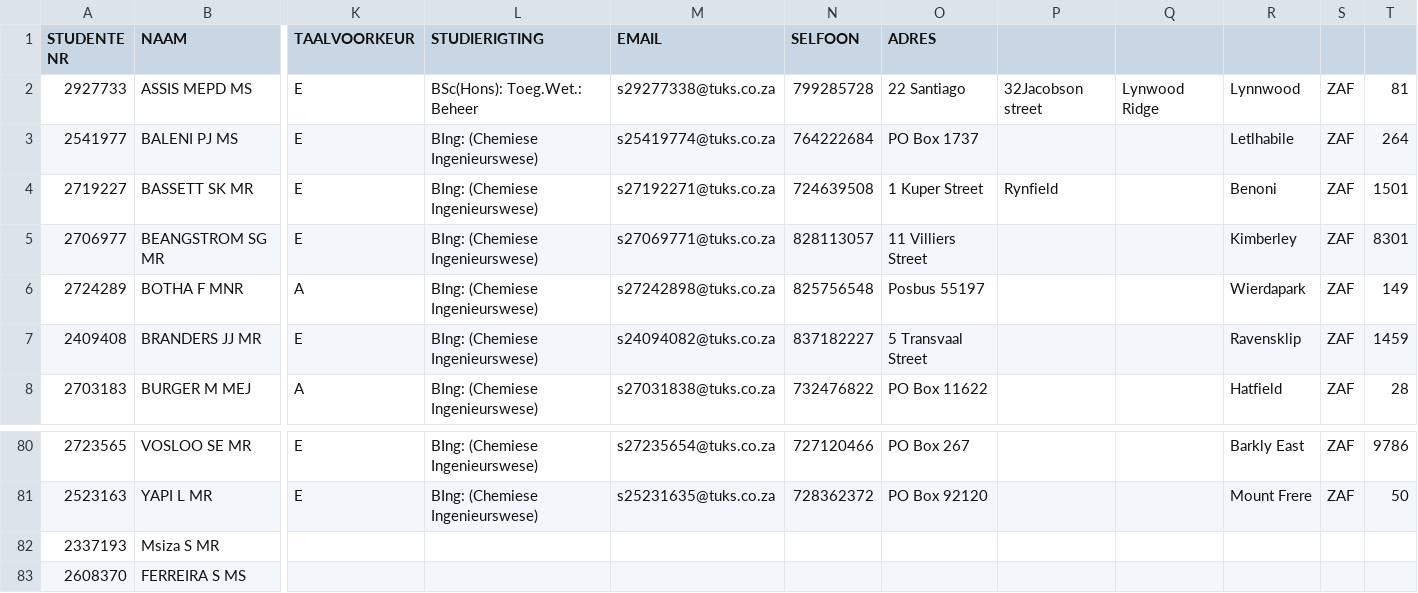
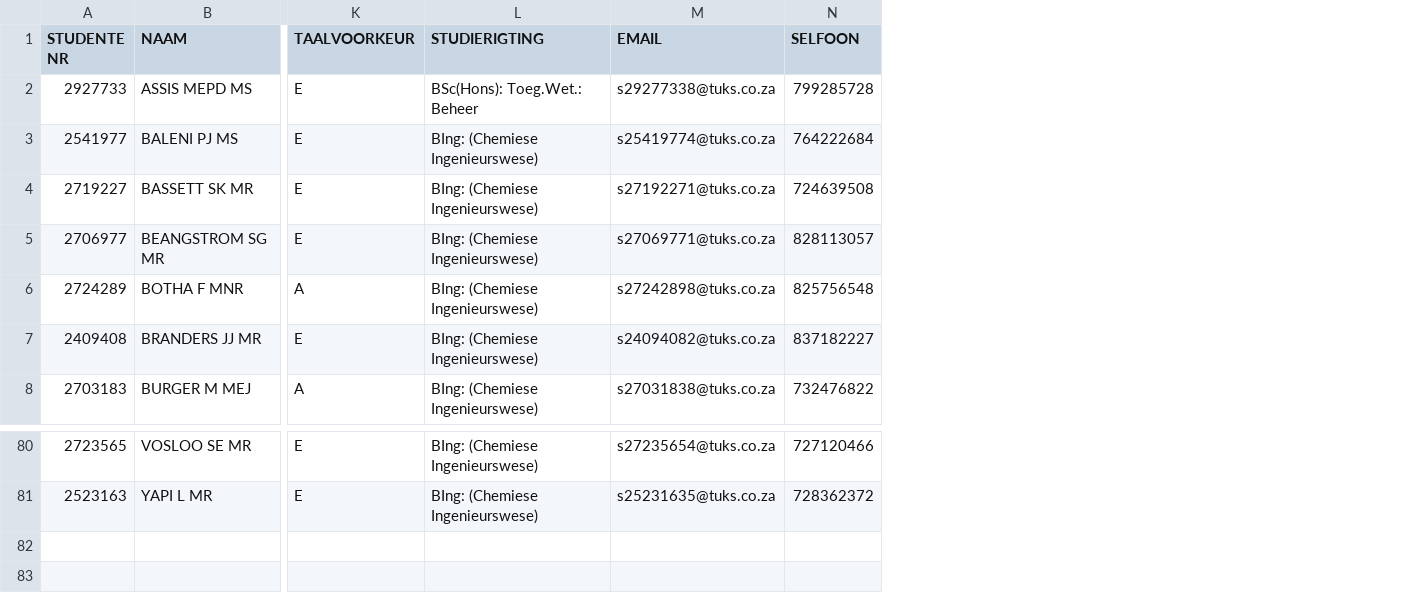
Before and after one commit to undeadpebble/UP-Class-Admin, a CSV file: test.csv, drawn as a sheet; only a part is shown, gaps mark what is left out; rows hold the shown columns only; the diff names each change by its address in the sheet, - before the commit and + after, or states it on an @@ line.

Commit message:
test.csv

```diff
--- a/test.csv
+++ b/test.csv
-column O (ADRES), rows 2-8: 22 Santiago | PO Box 1737 | 1 Kuper Street | 11 Villiers Street | Posbus 55197 | 5 Transvaal Street | PO Box 11622; rows 80-81: PO Box 267 | PO Box 92120
-column P, rows 2-4: 32Jacobson street |  | Rynfield
-column Q, row 2: Lynwood Ridge
-column R, rows 2-8: Lynnwood | Letlhabile | Benoni | Kimberley | Wierdapark | Ravensklip | Hatfield; rows 80-81: Barkly East | Mount Frere
-column S, rows 2-8: all ZAF; rows 80-81: ZAF | ZAF
-column T, rows 2-8: 81 | 264 | 1501 | 8301 | 149 | 1459 | 28; rows 80-81: 9786 | 50
-row 82: 2337193 | Msiza S MR
-row 83: 2608370 | FERREIRA S MS
```
Also changed, not shown: 2 other files.
